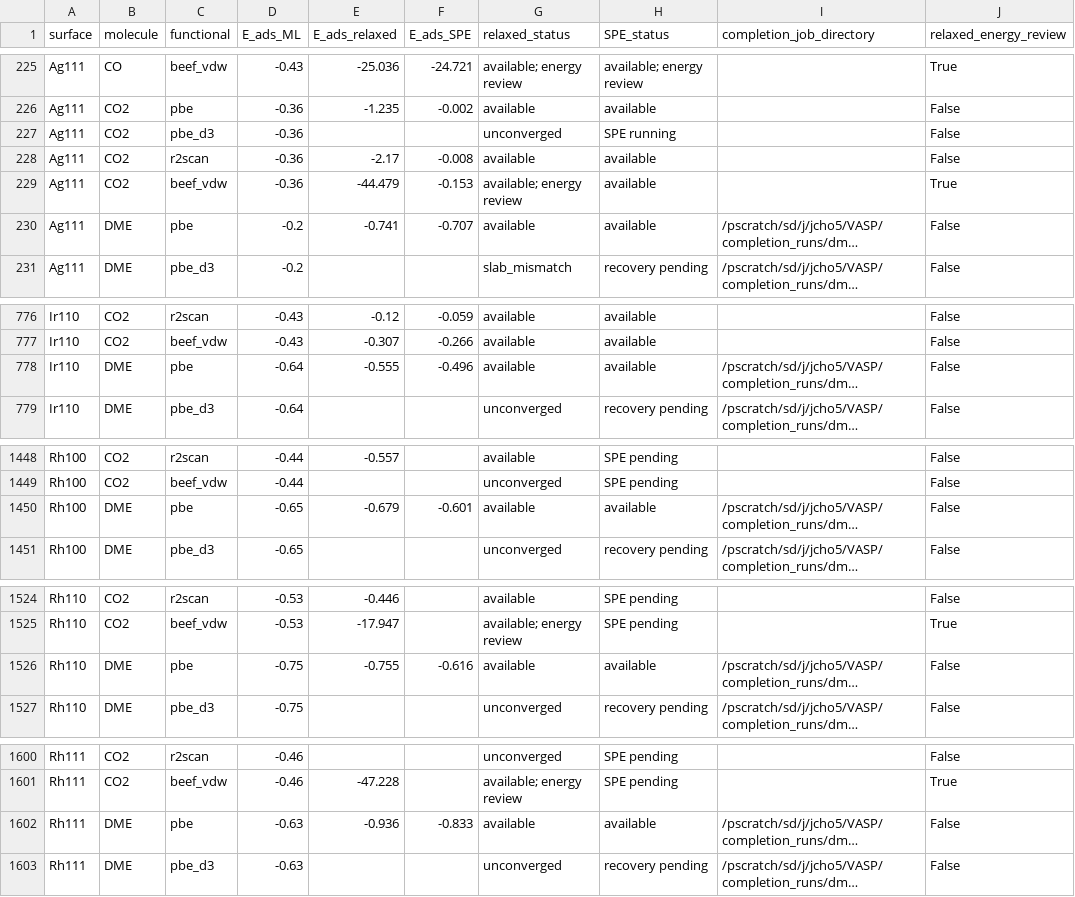
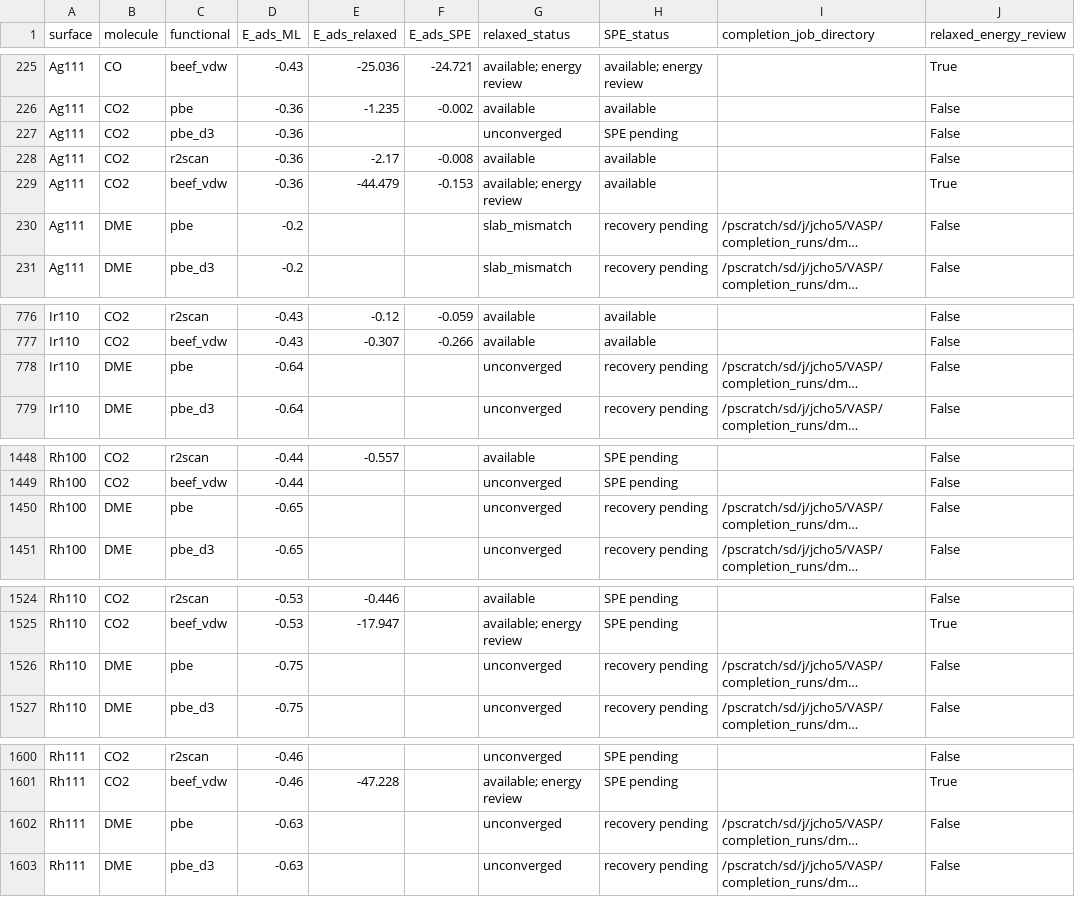
Before and after one commit to chojinwon89/bond-distance-review, a CSV file: dft_completion_coverage.csv, drawn as a sheet; only a part is shown, gaps mark what is left out; long unchanged cells end in …; the diff covers the shown part only; the diff names each change by its address in the sheet, - before the commit and + after, or states it on an @@ line.

```diff
--- a/dft_completion_coverage.csv
+++ b/dft_completion_coverage.csv
-H227 (SPE_status): SPE running
+H227 (SPE_status): SPE pending
-E230 (E_ads_relaxed): -0.741
+E230 (E_ads_relaxed): (empty)
-F230 (E_ads_SPE): -0.707
+F230 (E_ads_SPE): (empty)
-G230 (relaxed_status): available
+G230 (relaxed_status): slab_mismatch
-H230 (SPE_status): available
+H230 (SPE_status): recovery pending
-E778 (E_ads_relaxed): -0.555
+E778 (E_ads_relaxed): (empty)
-F778 (E_ads_SPE): -0.496
+F778 (E_ads_SPE): (empty)
-G778 (relaxed_status): available
+G778 (relaxed_status): unconverged
-H778 (SPE_status): available
+H778 (SPE_status): recovery pending
-E1450 (E_ads_relaxed): -0.679
+E1450 (E_ads_relaxed): (empty)
-F1450 (E_ads_SPE): -0.601
+F1450 (E_ads_SPE): (empty)
-G1450 (relaxed_status): available
+G1450 (relaxed_status): unconverged
-H1450 (SPE_status): available
+H1450 (SPE_status): recovery pending
-E1526 (E_ads_relaxed): -0.755
+E1526 (E_ads_relaxed): (empty)
-F1526 (E_ads_SPE): -0.616
+F1526 (E_ads_SPE): (empty)
-G1526 (relaxed_status): available
+G1526 (relaxed_status): unconverged
-H1526 (SPE_status): available
+H1526 (SPE_status): recovery pending
-E1602 (E_ads_relaxed): -0.936
+E1602 (E_ads_relaxed): (empty)
-F1602 (E_ads_SPE): -0.833
+F1602 (E_ads_SPE): (empty)
-G1602 (relaxed_status): available
+G1602 (relaxed_status): unconverged
-H1602 (SPE_status): available
+H1602 (SPE_status): recovery pending
```
Also changed, not shown: 33 edited cells elsewhere in this file, dft_cluster_duplicates.csv, dft_cluster_selection_changes.csv, 21 other files.
